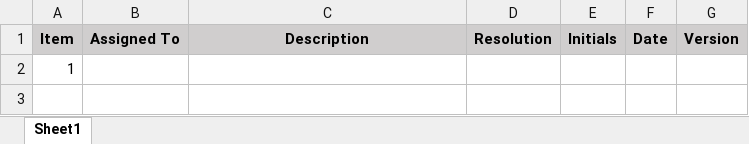
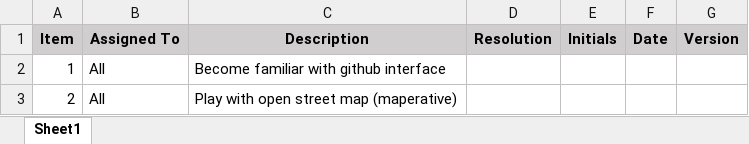
Before and after one commit to UNMInteractiveMap/ToDo, an Excel workbook: unmMapToDo.xlsx, sheet Sheet1, drawn as a sheet; values as stored, in another font and other column widths than the file's, no borders; the diff names each change by its address in the sheet, - before the commit and + after, or states it on an @@ line.

Commit message:
added 2 items
added 2 items

```diff
--- a/unmMapToDo.xlsx (sheet Sheet1)
+++ b/unmMapToDo.xlsx (sheet Sheet1)
-B2 (Assigned To): (empty)
+B2 (Assigned To): All
-C2 (Description): (empty)
+C2 (Description): Become familiar with github interface
+row 3: 2 | All | Play with open street map (maperative)
```
